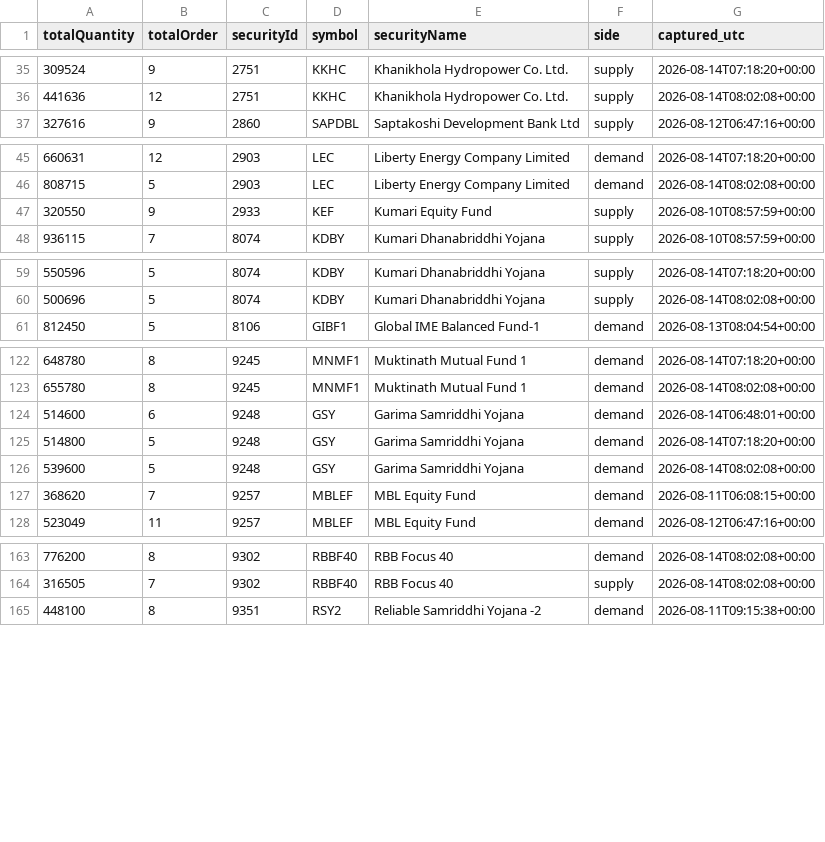
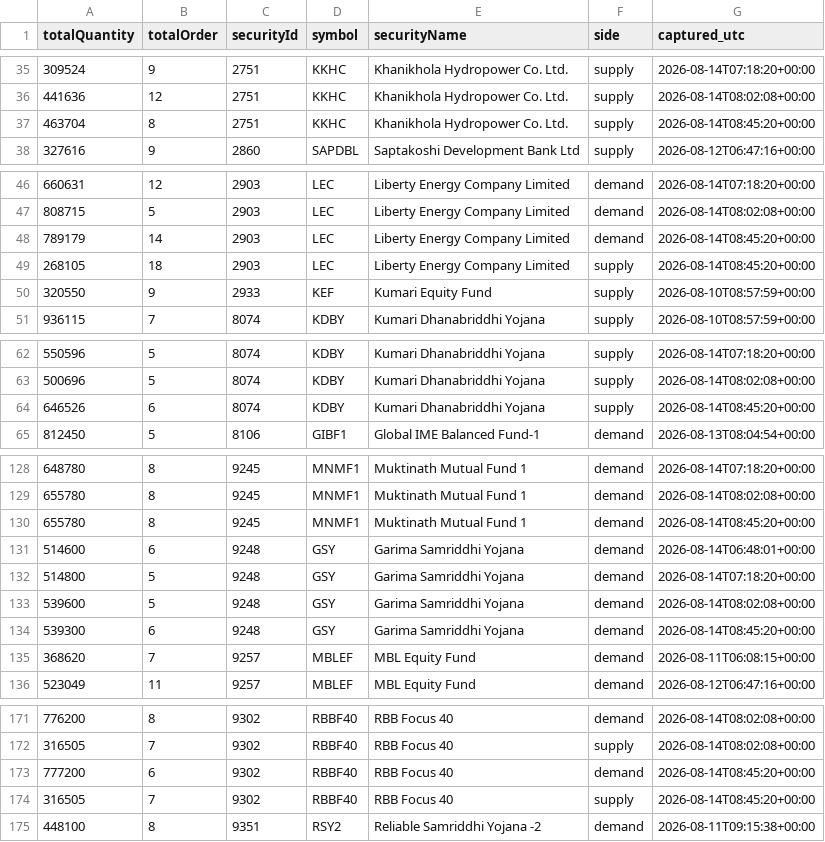
Before and after one commit to Aabaran7/nepse-forecast, a CSV file: data-mirror/orderbook/orderbook.csv, drawn as a sheet; only a part is shown, gaps mark what is left out; the diff covers the shown part only; the diff names each change by its address in the sheet, - before the commit and + after, or states it on an @@ line.

Commit message:
orderbook: 2026-08-14T08:45Z

```diff
--- a/data-mirror/orderbook/orderbook.csv
+++ b/data-mirror/orderbook/orderbook.csv
+row 37: 463704 | 8 | 2751 | KKHC | Khanikhola Hydropower Co. Ltd. | supply | 2026-08-14T08:45:20+00:00
+row 48: 789179 | 14 | 2903 | LEC | Liberty Energy Company Limited | demand | 2026-08-14T08:45:20+00:00
+row 49: 268105 | 18 | 2903 | LEC | Liberty Energy Company Limited | supply | 2026-08-14T08:45:20+00:00
+row 64: 646526 | 6 | 8074 | KDBY | Kumari Dhanabriddhi Yojana | supply | 2026-08-14T08:45:20+00:00
+row 130: 655780 | 8 | 9245 | MNMF1 | Muktinath Mutual Fund 1 | demand | 2026-08-14T08:45:20+00:00
+row 134: 539300 | 6 | 9248 | GSY | Garima Samriddhi Yojana | demand | 2026-08-14T08:45:20+00:00
+row 173: 777200 | 6 | 9302 | RBBF40 | RBB Focus 40 | demand | 2026-08-14T08:45:20+00:00
+row 174: 316505 | 7 | 9302 | RBBF40 | RBB Focus 40 | supply | 2026-08-14T08:45:20+00:00
```
Also changed, not shown: 2 added rows elsewhere in this file, data-mirror/orderbook/_manifest.csv, 2 other files.
